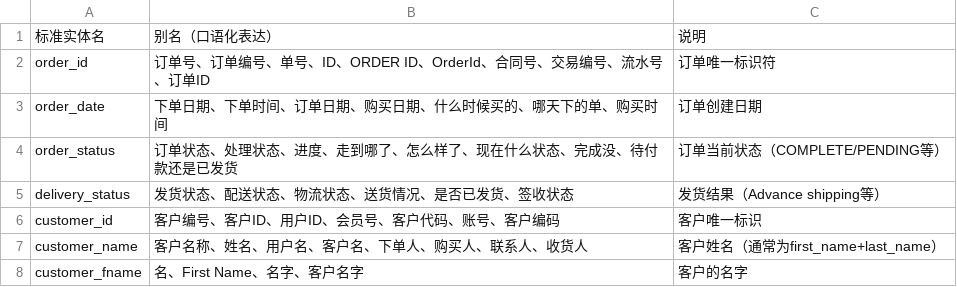
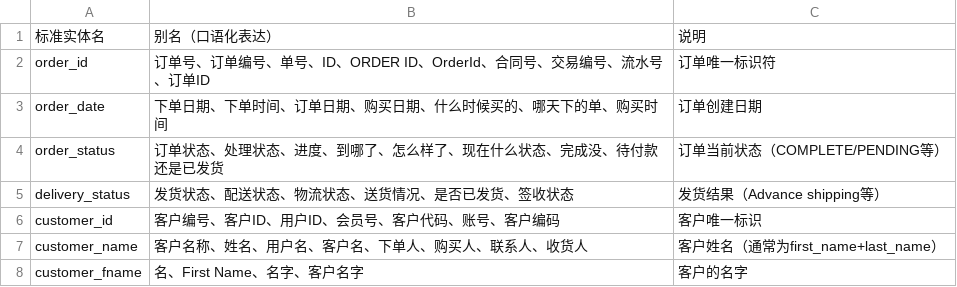
Before and after one commit to ZeynXu/Supply-Chain-Agent, a CSV file: dataset/OtherData/EntityMapping.csv, drawn as a sheet; only a part is shown.

```diff
--- a/dataset/OtherData/EntityMapping.csv
+++ b/dataset/OtherData/EntityMapping.csv
@@ -3,3 +3,3 @@ order_id,订单号、订单编号、单号、ID、ORDER ID、OrderId、合同号
 order_date,下单日期、下单时间、订单日期、购买日期、什么时候买的、哪天下的单、购买时间,订单创建日期
-order_status,订单状态、处理状态、进度、走到哪了、怎么样了、现在什么状态、完成没、待付款还是已发货,订单当前状态（COMPLETE/PENDING等）
+order_status,订单状态、处理状态、进度、到哪了、怎么样了、现在什么状态、完成没、待付款还是已发货,订单当前状态（COMPLETE/PENDING等）
 delivery_status,发货状态、配送状态、物流状态、送货情况、是否已发货、签收状态,发货结果（Advance shipping等）
```
Also changed, not shown: 17 other files.
